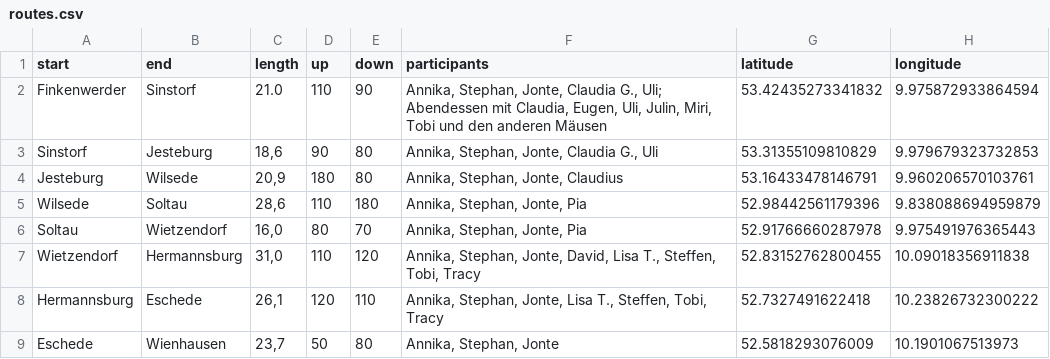
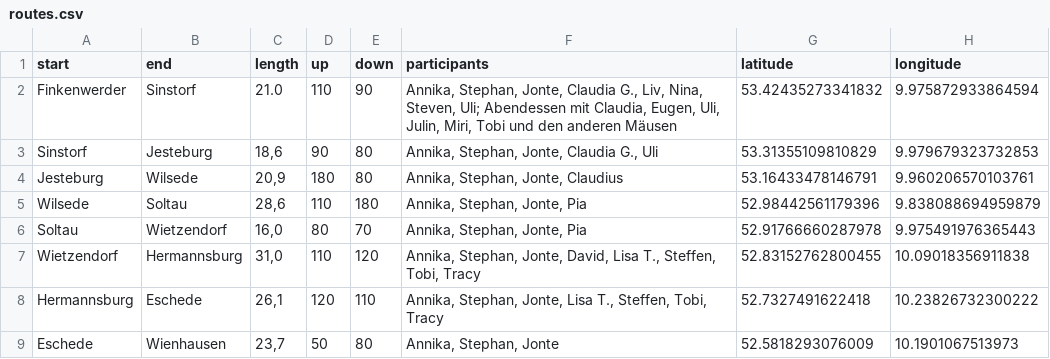
Before and after one commit to Lausbert/diesdas, a CSV file: _data/routes.csv, drawn as a sheet; only a part is shown; the diff names each change by its address in the sheet, - before the commit and + after, or states it on an @@ line.

Commit message:
wip

```diff
--- a/_data/routes.csv
+++ b/_data/routes.csv
-F2 (participants): …Claudia G., Uli; Abendessen…
+F2 (participants): …Claudia G., Liv, Nina, Steven, Uli; Abendessen…
```
